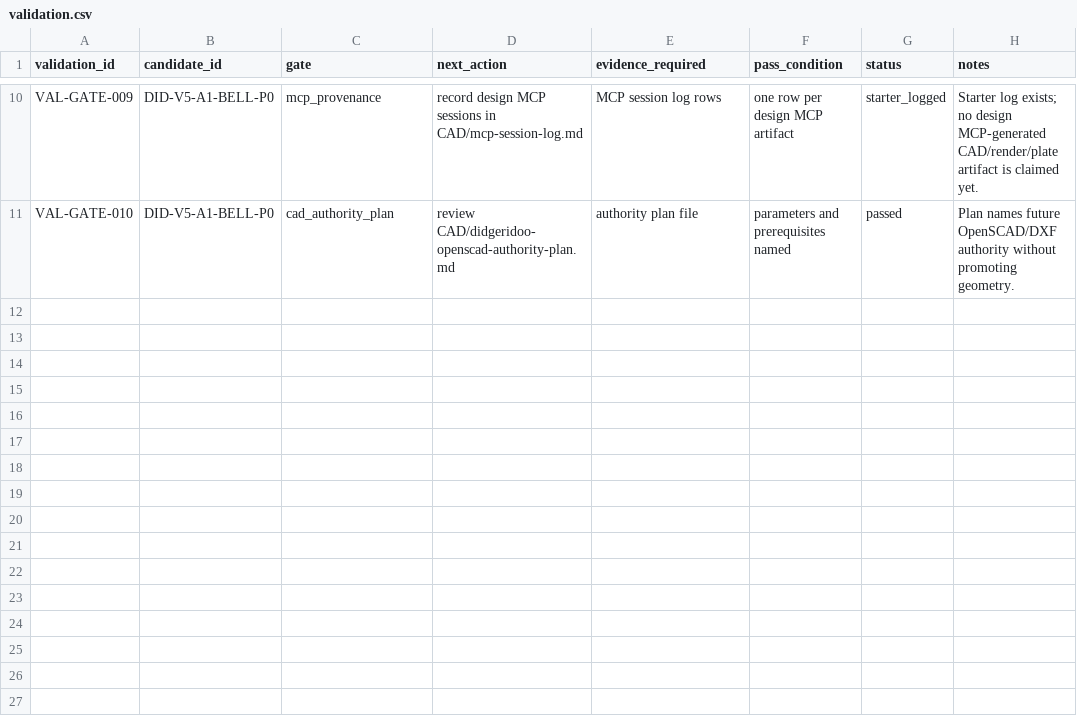
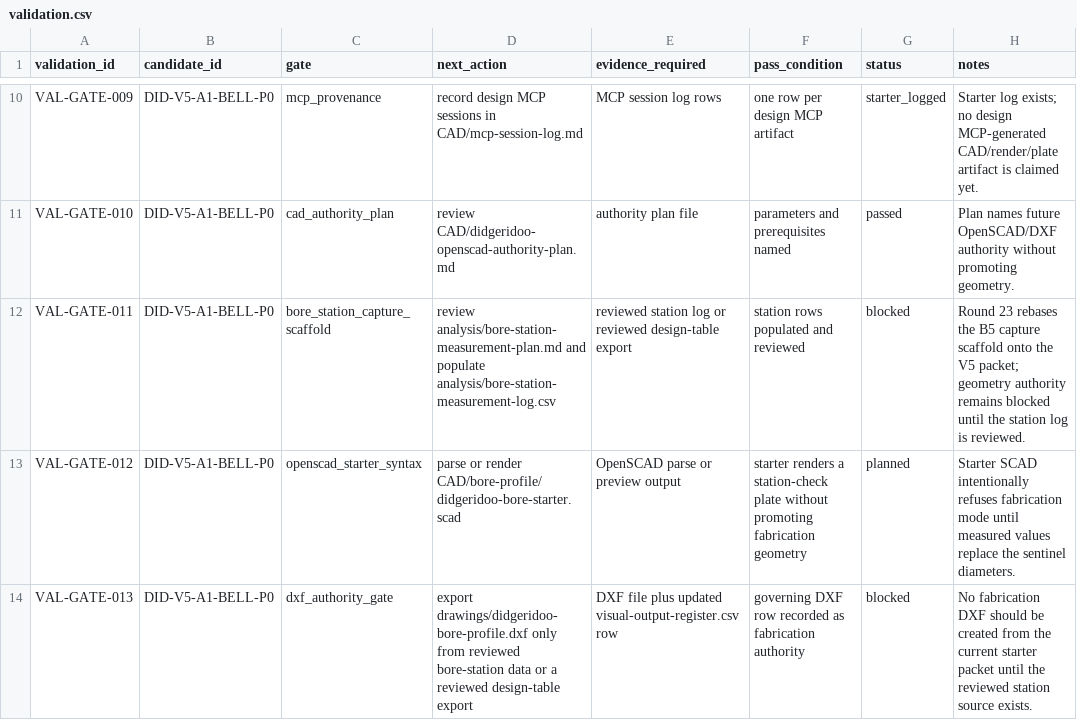
Before and after one commit to tonykoop/didgeridoo, a CSV file: validation.csv, drawn as a sheet; only a part is shown, gaps mark what is left out.

Commit message:
Add didgeridoo bore station authority plan (#3)
Co-authored-by: AI Bot <bot@example.com>

```diff
--- a/validation.csv
+++ b/validation.csv
@@ -11 +11,4 @@ VAL-GATE-009,DID-V5-A1-BELL-P0,mcp_provenance,record design MCP sessions in CAD/
 VAL-GATE-010,DID-V5-A1-BELL-P0,cad_authority_plan,review CAD/didgeridoo-openscad-authority-plan.md,authority plan file,parameters and prerequisites named,passed,"Plan names future OpenSCAD/DXF authority without promoting geometry."
+VAL-GATE-011,DID-V5-A1-BELL-P0,bore_station_capture_scaffold,review analysis/bore-station-measurement-plan.md and populate analysis/bore-station-measurement-log.csv,reviewed station log or reviewed design-table export,station rows populated and reviewed,blocked,"Round 23 rebases the B5 capture scaffold onto the V5 packet; geometry authority remains blocked until the station log is reviewed."
+VAL-GATE-012,DID-V5-A1-BELL-P0,openscad_starter_syntax,parse or render CAD/bore-profile/didgeridoo-bore-starter.scad,OpenSCAD parse or preview output,starter renders a station-check plate without promoting fabrication geometry,planned,"Starter SCAD intentionally refuses fabrication mode until measured values replace the sentinel diameters."
+VAL-GATE-013,DID-V5-A1-BELL-P0,dxf_authority_gate,export drawings/didgeridoo-bore-profile.dxf only from reviewed bore-station data or a reviewed design-table export,DXF file plus updated visual-output-register.csv row,governing DXF row recorded as fabrication authority,blocked,"No fabrication DXF should be created from the current starter packet until the reviewed station source exists."
```
Also changed, not shown: family-spec.csv, visual-output-register.csv, 8 other files.
